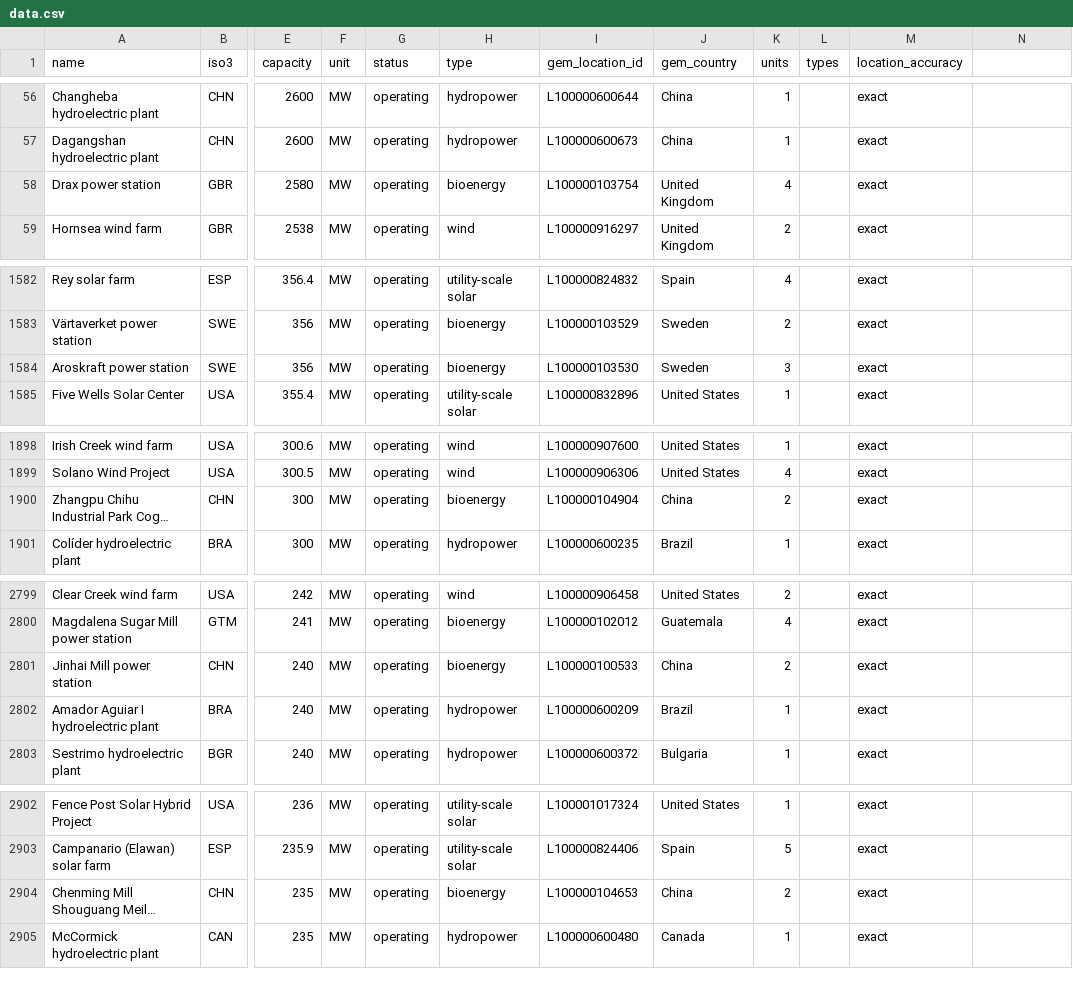
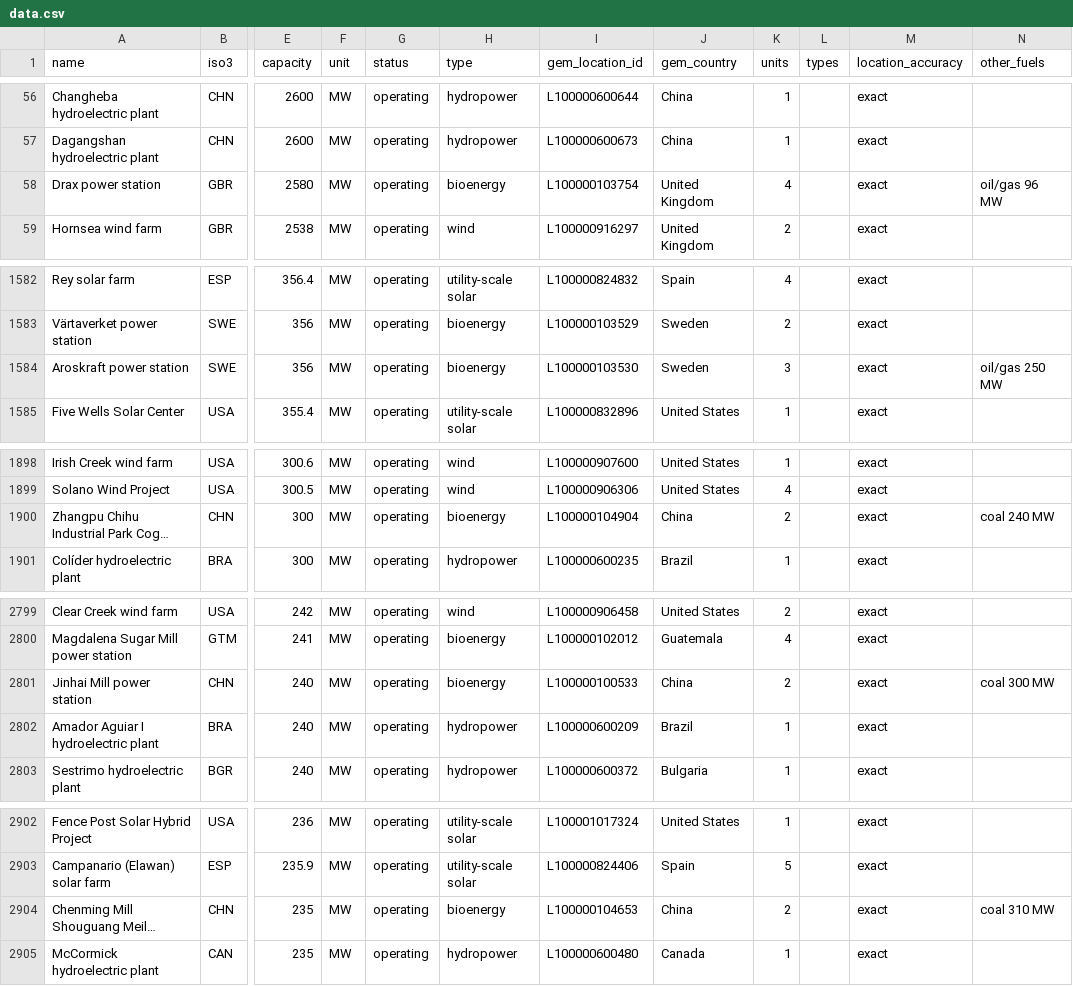
Before and after one commit to johnovanni/EarthRelief3D, a CSV file: data/datasets/gem-renewables/data.csv, drawn as a sheet; only a part is shown, gaps mark what is left out; long unchanged cells end in …; the diff covers the shown part only; the diff names each change by its address in the sheet, - before the commit and + after, or states it on an @@ line.

```diff
--- a/data/datasets/gem-renewables/data.csv
+++ b/data/datasets/gem-renewables/data.csv
-N1: (empty)
+N1: other_fuels
-N58 (other_fuels): (empty)
+N58 (other_fuels): oil/gas 96 MW
-N1584 (other_fuels): (empty)
+N1584 (other_fuels): oil/gas 250 MW
-N1900 (other_fuels): (empty)
+N1900 (other_fuels): coal 240 MW
-N2801 (other_fuels): (empty)
+N2801 (other_fuels): coal 300 MW
-N2904 (other_fuels): (empty)
+N2904 (other_fuels): coal 310 MW
```
Also changed, not shown: 2 edited cells elsewhere in this file, 7 other files.
